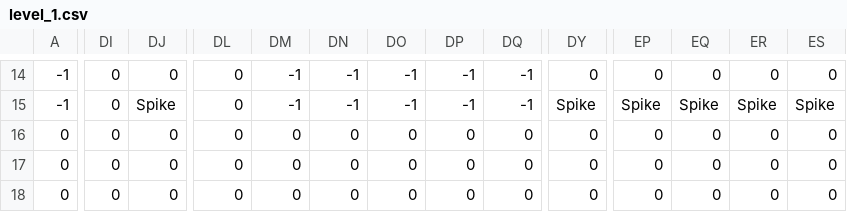
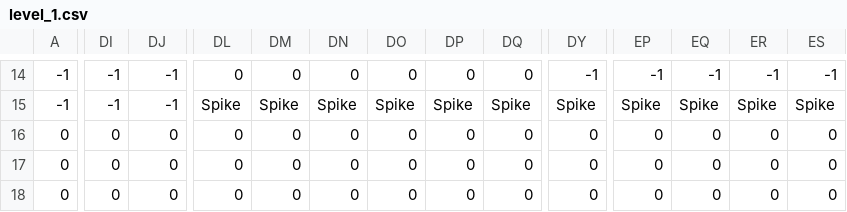
Before and after one commit to catherineanme/FinalProjectCSJ, a CSV file: Pydash-main/level_1.csv, drawn as a sheet; only a part is shown, gaps mark what is left out; the diff covers the shown part only; the diff names each change by its address in the sheet, - before the commit and + after, or states it on an @@ line.

```diff
--- a/Pydash-main/level_1.csv
+++ b/Pydash-main/level_1.csv
-DI14:DI15: 0
+DI14:DI15: -1
-DJ14: 0
+DJ14: -1
-DM14: -1
+DM14: 0
-DN14: -1
+DN14: 0
-DO14: -1
+DO14: 0
-DP14: -1
+DP14: 0
-DQ14: -1
+DQ14: 0
-DY14: 0
+DY14: -1
-EP14: 0
+EP14: -1
-EQ14: 0
+EQ14: -1
-ER14: 0
+ER14: -1
-ES14: 0
+ES14: -1
-DJ15: Spike
+DJ15: -1
-DL15: 0
+DL15: Spike
-DM15: -1
+DM15: Spike
-DN15: -1
+DN15: Spike
-DO15: -1
+DO15: Spike
-DP15: -1
+DP15: Spike
-DQ15: -1
+DQ15: Spike
```
Also changed, not shown: 28 edited cells elsewhere in this file, 2 other files.
